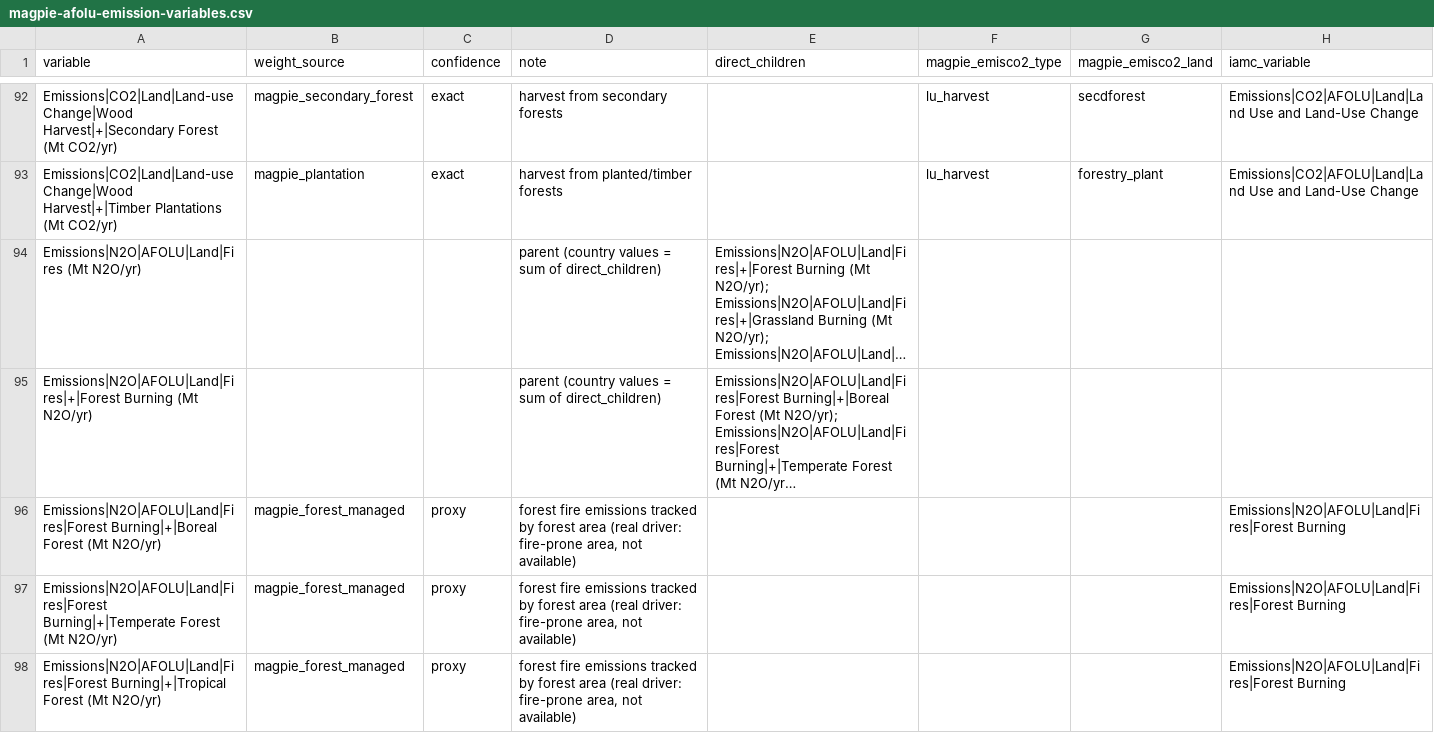
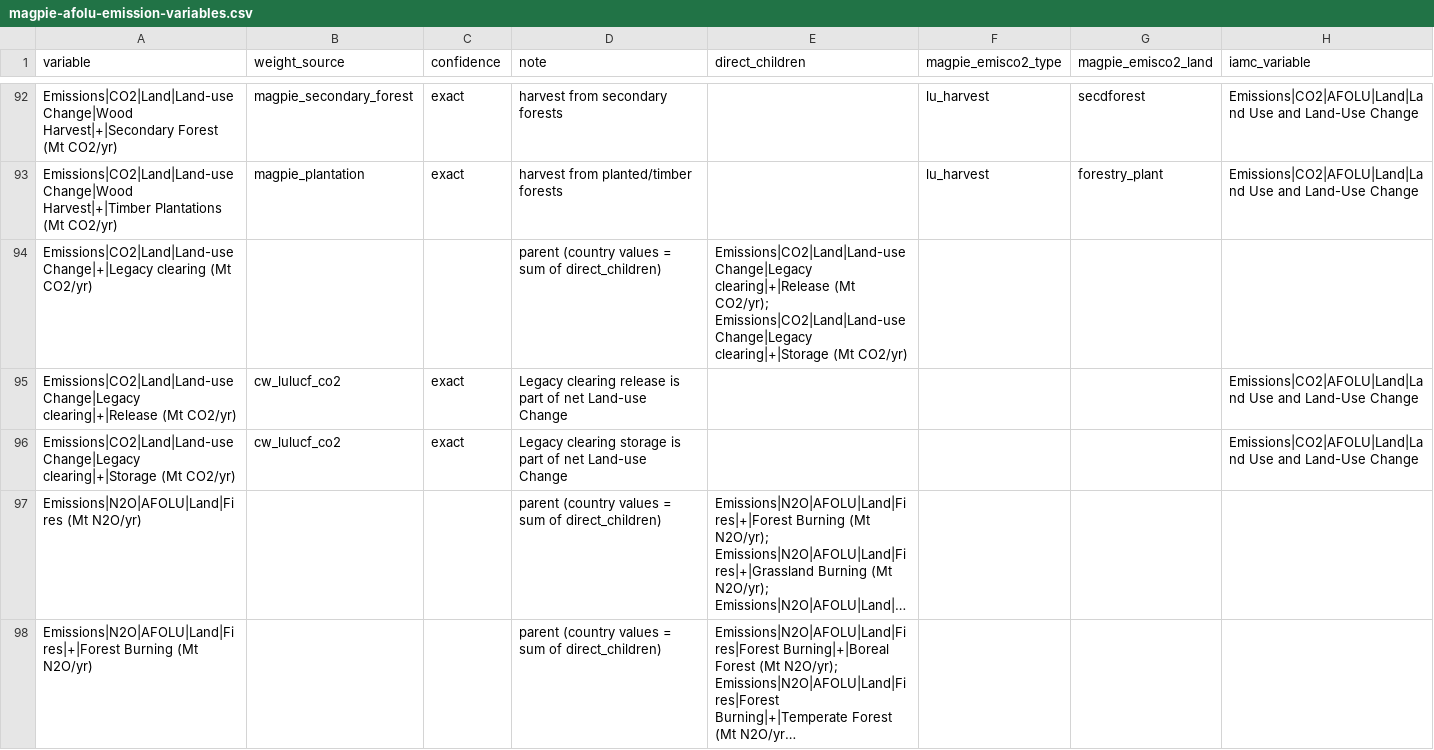
Before and after one commit to e3modelling/postprom, a CSV file: inst/extdata/magpie-afolu-emission-variables.csv, drawn as a sheet; only a part is shown, gaps mark what is left out; the shorter side is filled out with more unchanged rows; long unchanged cells end in …; the diff names each change by its address in the sheet, - before the commit and + after, or states it on an @@ line.

Commit message:
magpie mapping

```diff
--- a/inst/extdata/magpie-afolu-emission-variables.csv
+++ b/inst/extdata/magpie-afolu-emission-variables.csv
+row 94: Emissions|CO2|Land|Land-use Change|+|Legacy clearing (Mt CO2/yr) |  |  | parent (country values = sum of direct_children) | Emissions|CO2|Land|Land-use Change|Legacy clearing|+|Release (Mt CO2/yr); Emissions|CO2|Land|Land-use Change|Legacy clearing|+|Storage (Mt CO2/yr)
+row 95: Emissions|CO2|Land|Land-use Change|Legacy clearing|+|Release (Mt CO2/yr) | cw_lulucf_co2 | exact | Legacy clearing release is part of net Land-use Change |  |  |  | Emissions|CO2|AFOLU|Land|Land Use and Land-Use Change
+row 96: Emissions|CO2|Land|Land-use Change|Legacy clearing|+|Storage (Mt CO2/yr) | cw_lulucf_co2 | exact | Legacy clearing storage is part of net Land-use Change |  |  |  | Emissions|CO2|AFOLU|Land|Land Use and Land-Use Change
```
